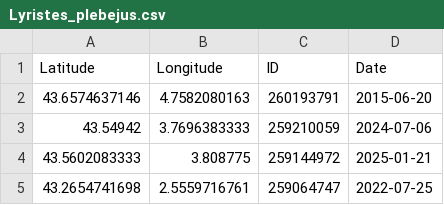
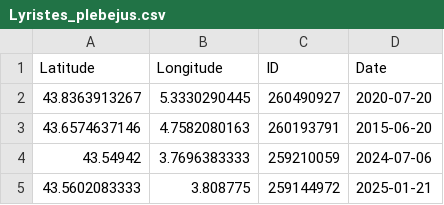
Before and after one commit to CigalesdeFrance/CARTES, a CSV file: BDD/INATURALIST/Lyristes_plebejus.csv, drawn as a sheet; only a part is shown; the shorter side is filled out with more unchanged rows.

```diff
--- a/BDD/INATURALIST/Lyristes_plebejus.csv
+++ b/BDD/INATURALIST/Lyristes_plebejus.csv
@@ -1,2 +1,3 @@
 Latitude,Longitude,ID,Date
+43.8363913267,5.3330290445,260490927,2020-07-20
 43.6574637146,4.7582080163,260193791,2015-06-20
```
Also changed, not shown: BDD/INPN/Cicada_orni.csv, BDD/INPN/Cicadatra_atra.csv, 13 other files.
